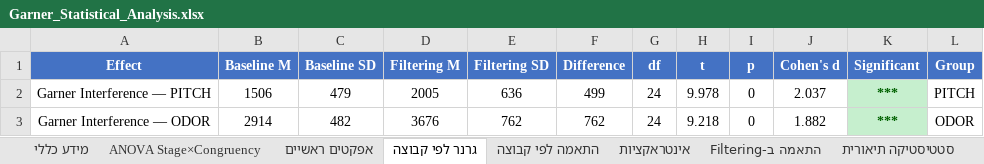
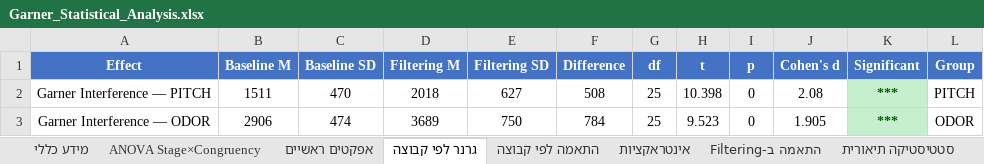
Before and after one commit to evyatarc3/Garner2026, an Excel workbook: Garner_Statistical_Analysis.xlsx, sheet גרנר לפי קבוצה, drawn as a sheet; values as stored, in another font and other column widths than the file's, no borders; the diff names each change by its address in the sheet, - before the commit and + after, or states it on an @@ line.

```diff
--- a/Garner_Statistical_Analysis.xlsx (sheet גרנר לפי קבוצה)
+++ b/Garner_Statistical_Analysis.xlsx (sheet גרנר לפי קבוצה)
-B2 (Baseline M): 1506
+B2 (Baseline M): 1511
-C2 (Baseline SD): 479
+C2 (Baseline SD): 470
-D2 (Filtering M): 2005
+D2 (Filtering M): 2018
-E2 (Filtering SD): 636
+E2 (Filtering SD): 627
-F2 (Difference): 499
+F2 (Difference): 508
-G2:G3 (df): 24
+G2:G3 (df): 25
-H2 (t): 9.978
+H2 (t): 10.398
-J2 (Cohen's d): 2.037
+J2 (Cohen's d): 2.08
-B3 (Baseline M): 2914
+B3 (Baseline M): 2906
-C3 (Baseline SD): 482
+C3 (Baseline SD): 474
-D3 (Filtering M): 3676
+D3 (Filtering M): 3689
-E3 (Filtering SD): 762
+E3 (Filtering SD): 750
-F3 (Difference): 762
+F3 (Difference): 784
-H3 (t): 9.218
+H3 (t): 9.523
-J3 (Cohen's d): 1.882
+J3 (Cohen's d): 1.905
```
Also changed, not shown: sheet אפקטים ראשיים, sheet סטטיסטיקה תיאורית, sheet התאמה ב-Filtering, sheet התאמה לפי קבוצה, sheet אינטראקציות, sheet ANOVA Stage×Congruency, 1 more sheet, Garner_Simulation_All_Subjects.xlsx, Garner_Simulation_Summary.xlsx, 2 other files.
